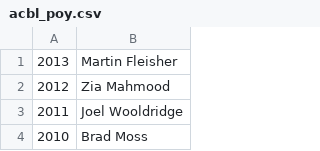
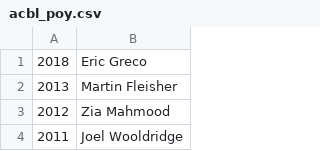
Before and after one commit to njhammond/generate_bridge_wikipedia_entries, a CSV file: data/acbl/acbl_poy.csv, drawn as a sheet; only a part is shown; the shorter side is filled out with more unchanged rows.

```diff
--- a/data/acbl/acbl_poy.csv
+++ b/data/acbl/acbl_poy.csv
@@ -1 +1,2 @@
+2018,Eric Greco
 2013,Martin Fleisher
```
Also changed, not shown: data/acbl/acbl_hof.csv, data/acbl/acbl_honorary_members.csv, 1 other file.
